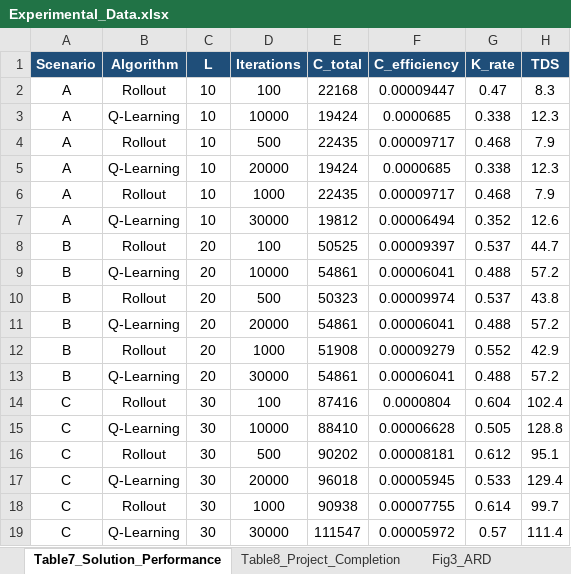
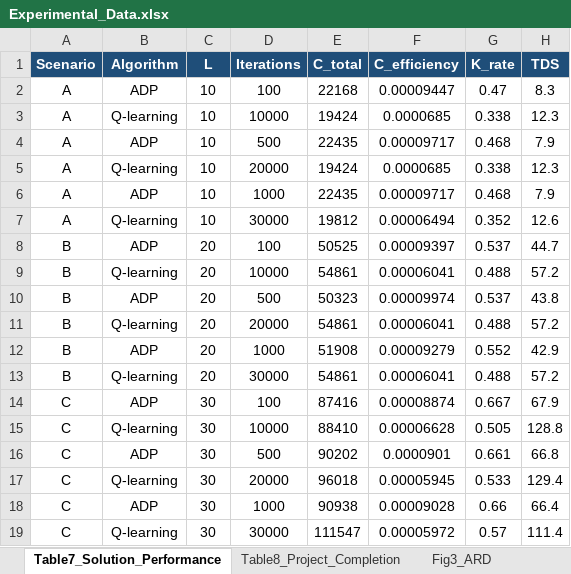
Before and after one commit to Weizehui0608/MSMPDSP-ADP, an Excel workbook: Experimental_Data.xlsx, sheet Table7_Solution_Performance, drawn as a sheet; values as stored, in another font and other column widths than the file's, no borders; the diff names each change by its address in the sheet, - before the commit and + after, or states it on an @@ line.

```diff
--- a/Experimental_Data.xlsx (sheet Table7_Solution_Performance)
+++ b/Experimental_Data.xlsx (sheet Table7_Solution_Performance)
-B2 (Algorithm): Rollout
+B2 (Algorithm): ADP
-B3 (Algorithm): Q-Learning
+B3 (Algorithm): Q-learning
-B4 (Algorithm): Rollout
+B4 (Algorithm): ADP
-B5 (Algorithm): Q-Learning
+B5 (Algorithm): Q-learning
-B6 (Algorithm): Rollout
+B6 (Algorithm): ADP
-B7 (Algorithm): Q-Learning
+B7 (Algorithm): Q-learning
-B8 (Algorithm): Rollout
+B8 (Algorithm): ADP
-B9 (Algorithm): Q-Learning
+B9 (Algorithm): Q-learning
-B10 (Algorithm): Rollout
+B10 (Algorithm): ADP
-B11 (Algorithm): Q-Learning
+B11 (Algorithm): Q-learning
-B12 (Algorithm): Rollout
+B12 (Algorithm): ADP
-B13 (Algorithm): Q-Learning
+B13 (Algorithm): Q-learning
-B14 (Algorithm): Rollout
+B14 (Algorithm): ADP
-F14 (C_efficiency): 0.0000804
+F14 (C_efficiency): 0.00008874
-G14 (K_rate): 0.604
+G14 (K_rate): 0.667
-H14 (TDS): 102.4
+H14 (TDS): 67.9
-B15 (Algorithm): Q-Learning
+B15 (Algorithm): Q-learning
-B16 (Algorithm): Rollout
+B16 (Algorithm): ADP
-F16 (C_efficiency): 0.00008181
+F16 (C_efficiency): 0.0000901
-G16 (K_rate): 0.612
+G16 (K_rate): 0.661
-H16 (TDS): 95.1
+H16 (TDS): 66.8
-B17 (Algorithm): Q-Learning
+B17 (Algorithm): Q-learning
-B18 (Algorithm): Rollout
+B18 (Algorithm): ADP
-F18 (C_efficiency): 0.00007755
+F18 (C_efficiency): 0.00009028
-G18 (K_rate): 0.614
+G18 (K_rate): 0.66
-H18 (TDS): 99.7
+H18 (TDS): 66.4
-B19 (Algorithm): Q-Learning
+B19 (Algorithm): Q-learning
```
Also changed, not shown: sheet Table8_Project_Completion, sheet Fig3_ARD, sheet ARD_PerInstance, sheet Table10_Sensitivity_Completion, 1 other file.
